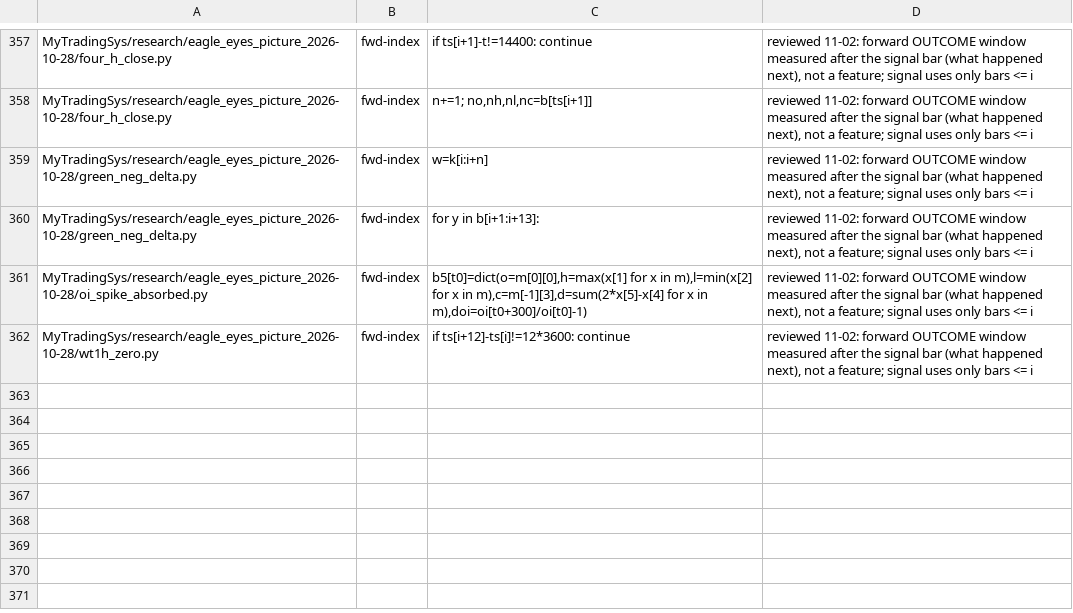
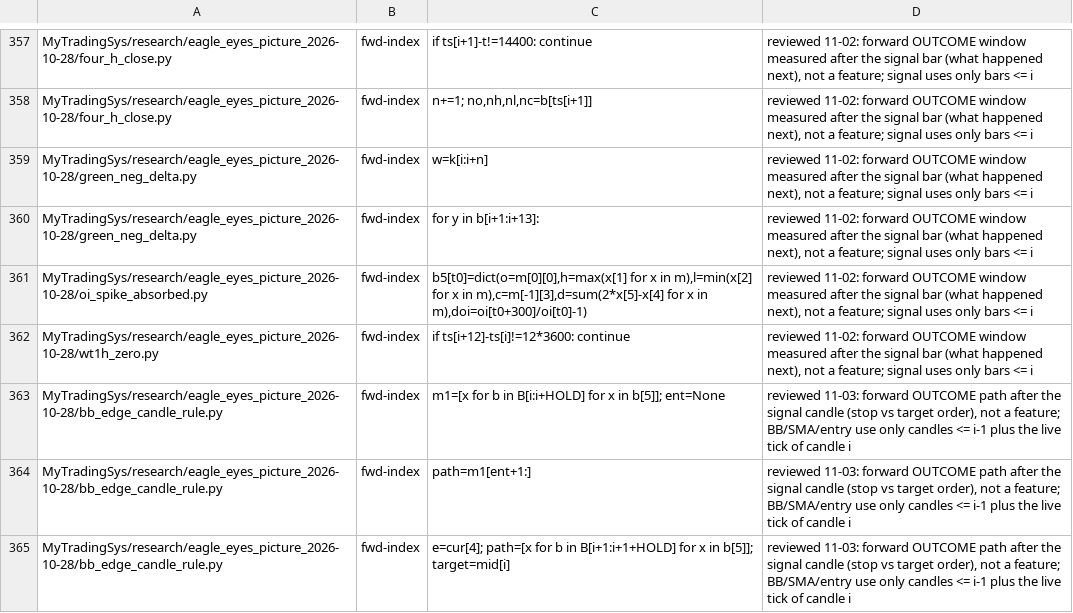
Before and after one commit to jishusharma/mts, a TSV file: scripts/dev/lookahead_allowlist.tsv, drawn as a sheet; only a part is shown, gaps mark what is left out.

```diff
--- a/scripts/dev/lookahead_allowlist.tsv
+++ b/scripts/dev/lookahead_allowlist.tsv
@@ -362 +362,4 @@ MyTradingSys/research/eagle_eyes_picture_2026-10-28/oi_spike_absorbed.py	fwd-ind
 MyTradingSys/research/eagle_eyes_picture_2026-10-28/wt1h_zero.py	fwd-index	if ts[i+12]-ts[i]!=12*3600: continue	reviewed 11-02: forward OUTCOME window measured after the signal bar (what happened next), not a feature; signal uses only bars <= i
+MyTradingSys/research/eagle_eyes_picture_2026-10-28/bb_edge_candle_rule.py	fwd-index	m1=[x for b in B[i:i+HOLD] for x in b[5]]; ent=None	reviewed 11-03: forward OUTCOME path after the signal candle (stop vs target order), not a feature; BB/SMA/entry use only candles <= i-1 plus the live tick of candle i
+MyTradingSys/research/eagle_eyes_picture_2026-10-28/bb_edge_candle_rule.py	fwd-index	path=m1[ent+1:]	reviewed 11-03: forward OUTCOME path after the signal candle (stop vs target order), not a feature; BB/SMA/entry use only candles <= i-1 plus the live tick of candle i
+MyTradingSys/research/eagle_eyes_picture_2026-10-28/bb_edge_candle_rule.py	fwd-index	e=cur[4]; path=[x for b in B[i+1:i+1+HOLD] for x in b[5]]; target=mid[i]	reviewed 11-03: forward OUTCOME path after the signal candle (stop vs target order), not a feature; BB/SMA/entry use only candles <= i-1 plus the live tick of candle i
```
Also changed, not shown: 1 other file.
